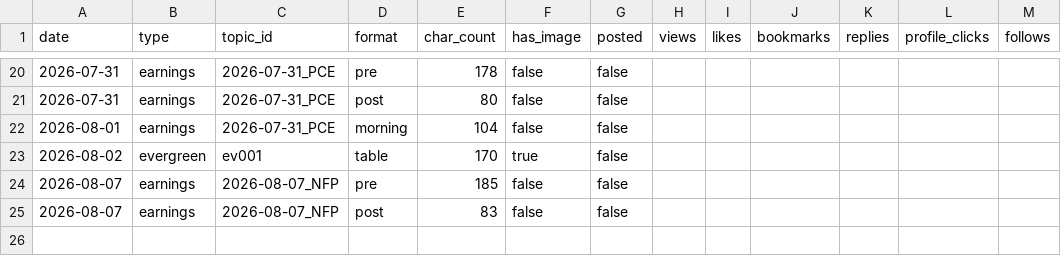
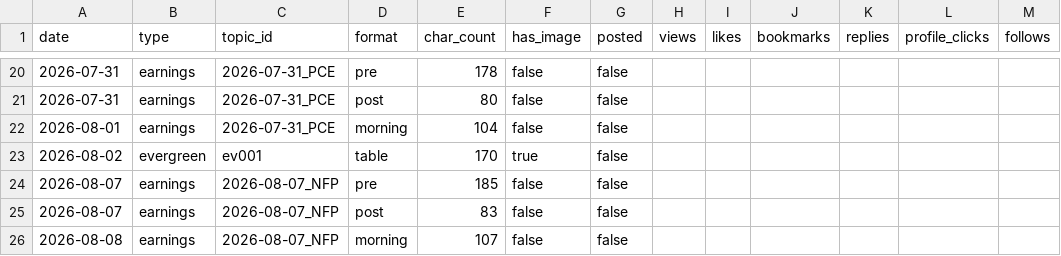
Before and after one commit to sbaseball82-art/asset-tracker, a CSV file: logs/posts.csv, drawn as a sheet; only a part is shown, gaps mark what is left out.

```diff
--- a/logs/posts.csv
+++ b/logs/posts.csv
@@ -25 +25,2 @@ date,type,topic_id,format,char_count,has_image,posted,views,likes,bookmarks,repl
 2026-08-07,earnings,2026-08-07_NFP,post,83,false,false,,,,,,
+2026-08-08,earnings,2026-08-07_NFP,morning,107,false,false,,,,,,
```
Also changed, not shown: 2 other files.
